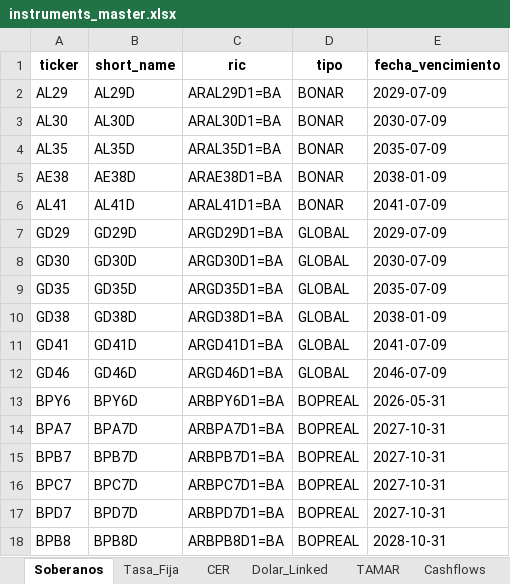
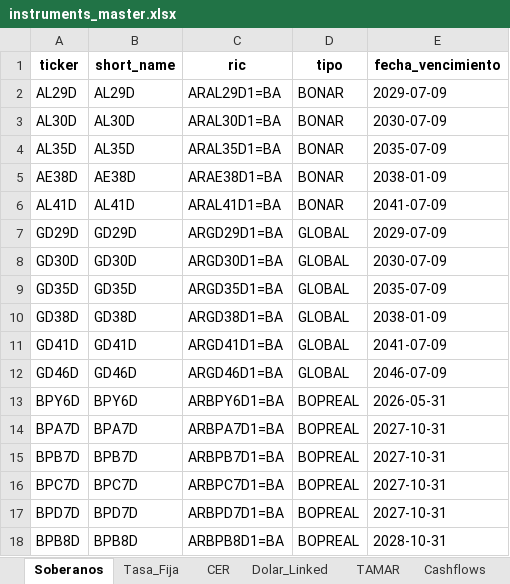
Before and after one commit to Gaston123657/Monitor---Balanz-para-desarrollo, an Excel workbook: data/instruments_master.xlsx, sheet Soberanos, drawn as a sheet; values as stored, in another font and other column widths than the file's, no borders; the diff names each change by its address in the sheet, - before the commit and + after, or states it on an @@ line.

```diff
--- a/data/instruments_master.xlsx (sheet Soberanos)
+++ b/data/instruments_master.xlsx (sheet Soberanos)
-A2 (ticker): AL29
+A2 (ticker): AL29D
-A3 (ticker): AL30
+A3 (ticker): AL30D
-A4 (ticker): AL35
+A4 (ticker): AL35D
-A5 (ticker): AE38
+A5 (ticker): AE38D
-A6 (ticker): AL41
+A6 (ticker): AL41D
-A7 (ticker): GD29
+A7 (ticker): GD29D
-A8 (ticker): GD30
+A8 (ticker): GD30D
-A9 (ticker): GD35
+A9 (ticker): GD35D
-A10 (ticker): GD38
+A10 (ticker): GD38D
-A11 (ticker): GD41
+A11 (ticker): GD41D
-A12 (ticker): GD46
+A12 (ticker): GD46D
-A13 (ticker): BPY6
+A13 (ticker): BPY6D
-A14 (ticker): BPA7
+A14 (ticker): BPA7D
-A15 (ticker): BPB7
+A15 (ticker): BPB7D
-A16 (ticker): BPC7
+A16 (ticker): BPC7D
-A17 (ticker): BPD7
+A17 (ticker): BPD7D
-A18 (ticker): BPB8
+A18 (ticker): BPB8D
```
Also changed, not shown: 2 other files.
